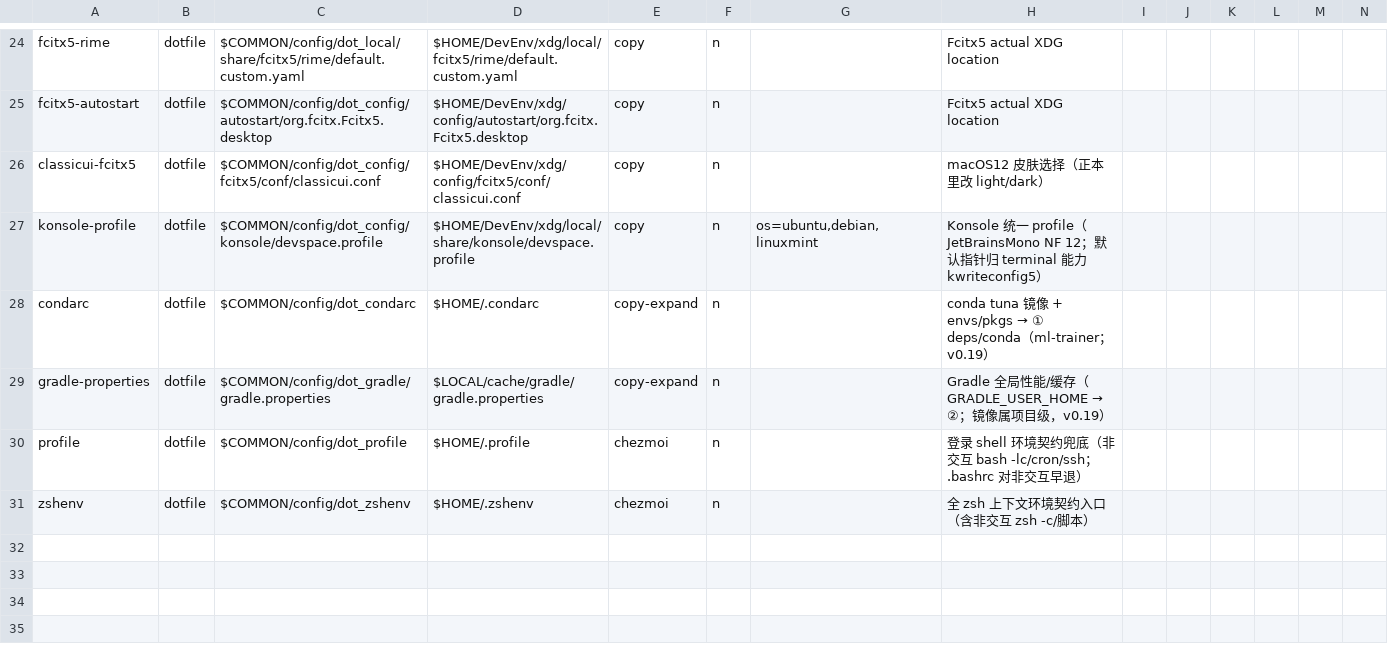
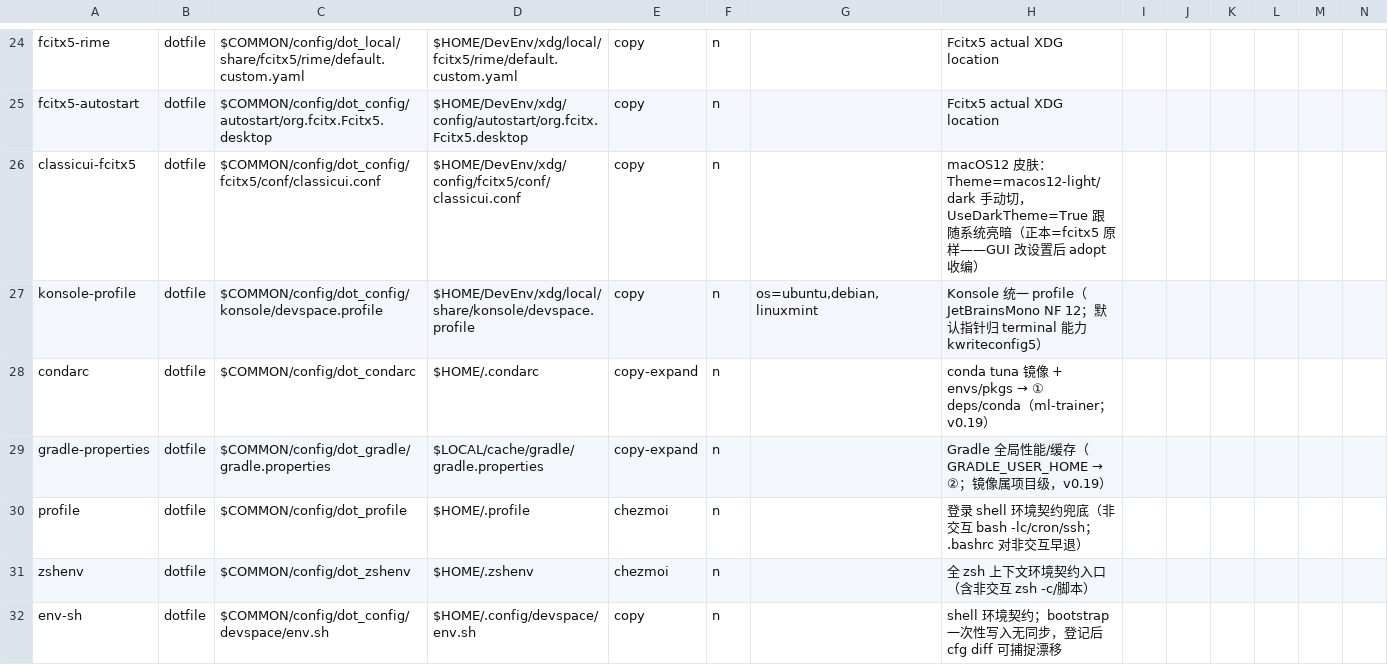
Before and after one commit to zhaoxuan-inside/BestDevEnv, a TSV file: modules/cfg/cfg-map.tsv, drawn as a sheet; only a part is shown, gaps mark what is left out.

Commit message:
cfg: 登记 env-sh 与 classicui-fcitx5 到 cfg-map（补 bootstrap 无同步缺口）

```diff
--- a/modules/cfg/cfg-map.tsv
+++ b/modules/cfg/cfg-map.tsv
@@ -25,3 +25,3 @@ fcitx5-rime|dotfile|$COMMON/config/dot_local/share/fcitx5/rime/default.custom.ya
 fcitx5-autostart|dotfile|$COMMON/config/dot_config/autostart/org.fcitx.Fcitx5.desktop|$HOME/DevEnv/xdg/config/autostart/org.fcitx.Fcitx5.desktop|copy|n||Fcitx5 actual XDG location
-classicui-fcitx5|dotfile|$COMMON/config/dot_config/fcitx5/conf/classicui.conf|$HOME/DevEnv/xdg/config/fcitx5/conf/classicui.conf|copy|n||macOS12 皮肤选择（正本里改 light/dark）
+classicui-fcitx5|dotfile|$COMMON/config/dot_config/fcitx5/conf/classicui.conf|$HOME/DevEnv/xdg/config/fcitx5/conf/classicui.conf|copy|n||macOS12 皮肤：Theme=macos12-light/dark 手动切，UseDarkTheme=True 跟随系统亮暗（正本=fcitx5 原样——GUI 改设置后 adopt 收编）
 konsole-profile|dotfile|$COMMON/config/dot_config/konsole/devspace.profile|$HOME/DevEnv/xdg/local/share/konsole/devspace.profile|copy|n|os=ubuntu,debian,linuxmint|Konsole 统一 profile（JetBrainsMono NF 12；默认指针归 terminal 能力 kwriteconfig5）
@@ -31 +31,2 @@ profile|dotfile|$COMMON/config/dot_profile|$HOME/.profile|chezmoi|n||登录 shel
 zshenv|dotfile|$COMMON/config/dot_zshenv|$HOME/.zshenv|chezmoi|n||全 zsh 上下文环境契约入口（含非交互 zsh -c/脚本）
+env-sh|dotfile|$COMMON/config/dot_config/devspace/env.sh|$HOME/.config/devspace/env.sh|copy|n||shell 环境契约；bootstrap 一次性写入无同步，登记后 cfg diff 可捕捉漂移
```
